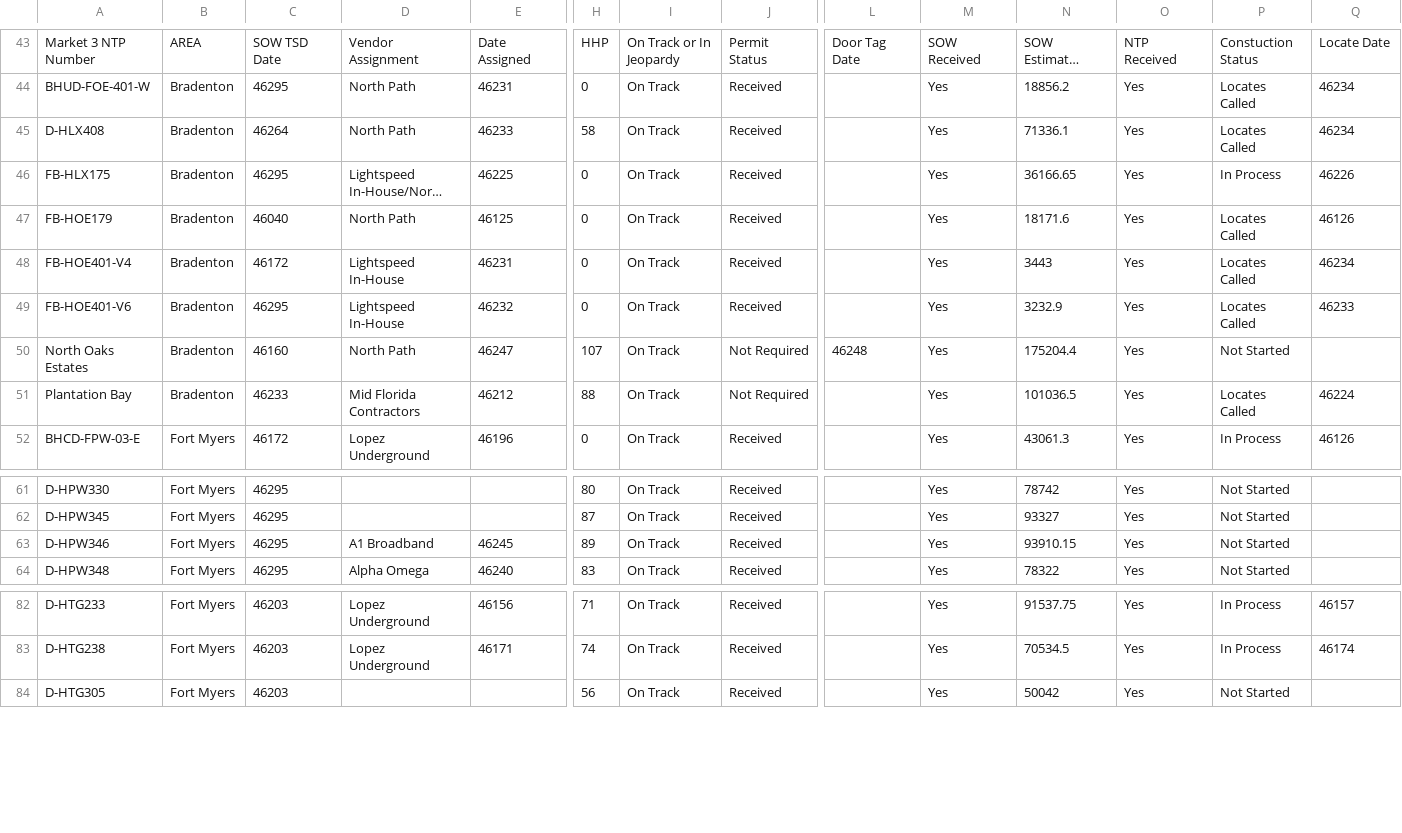
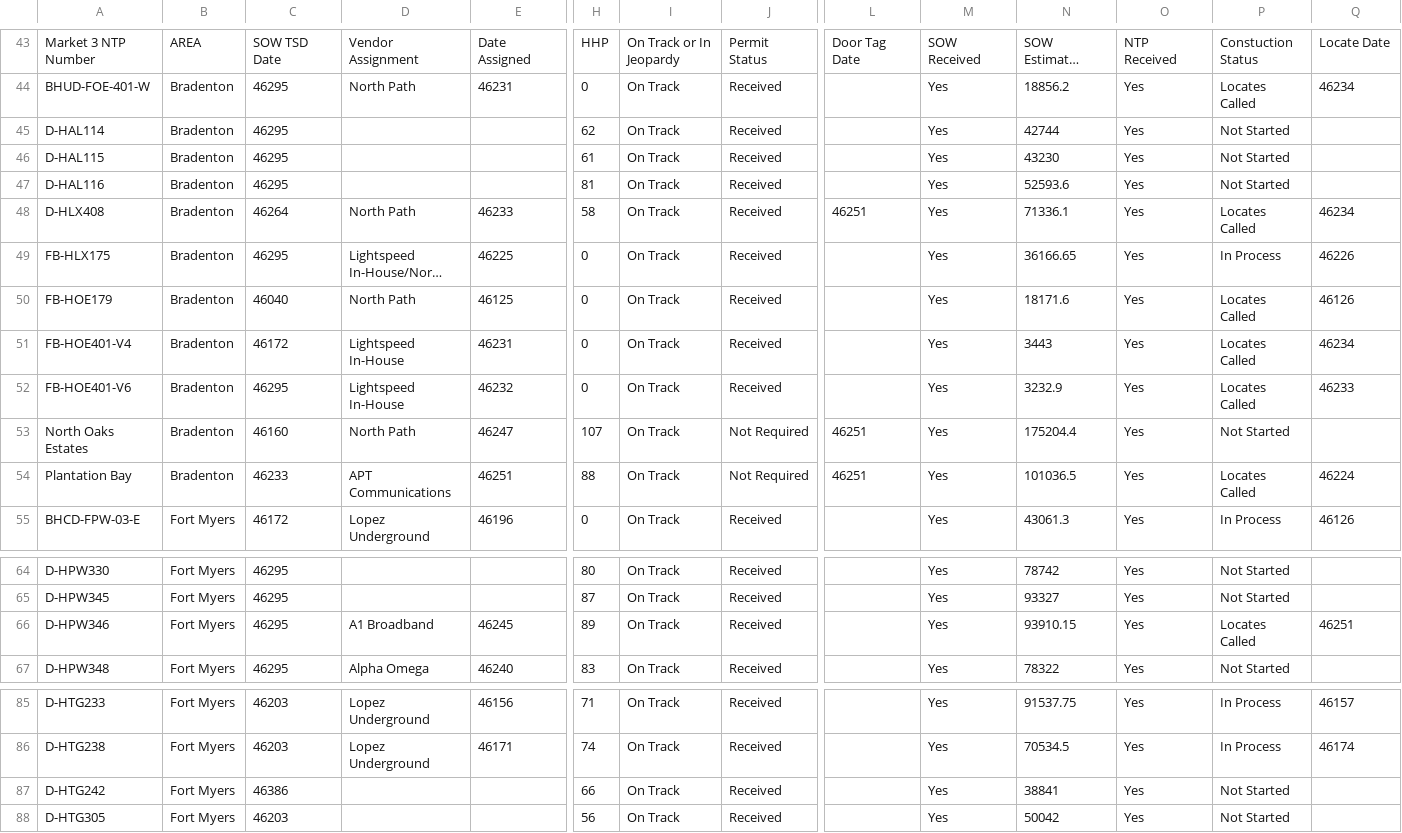
Before and after one commit to JCKraus1/Tillman-Dashboard, a CSV file: tillman-project.csv, drawn as a sheet; only a part is shown, gaps mark what is left out; long unchanged cells end in …; addresses are those after the commit; rows hold the shown columns only; the diff covers the shown part only; the diff names each change by its address in the sheet, - before the commit and + after, or states it on an @@ line.

Commit message:
Automated CSV update every 6 hours

```diff
--- a/tillman-project.csv
+++ b/tillman-project.csv
+row 45: D-HAL114 | Bradenton | 46295 |  |  | 62 | On Track | Received |  | Yes | 42744 | Yes | Not Started
+row 46: D-HAL115 | Bradenton | 46295 |  |  | 61 | On Track | Received |  | Yes | 43230 | Yes | Not Started
+row 47: D-HAL116 | Bradenton | 46295 |  |  | 81 | On Track | Received |  | Yes | 52593.6 | Yes | Not Started
-L48: (empty)
+L48: 46251
-L53: 46248
+L53: 46251
-D54: Mid Florida Contractors
+D54: APT Communications
-E54: 46212
+E54: 46251
-L54: (empty)
+L54: 46251
-P66: Not Started
+P66: Locates Called
-Q66: (empty)
+Q66: 46251
+row 87: D-HTG242 | Fort Myers | 46386 |  |  | 66 | On Track | Received |  | Yes | 38841 | Yes | Not Started
```
Also changed, not shown: 8 edited cells elsewhere in this file.
